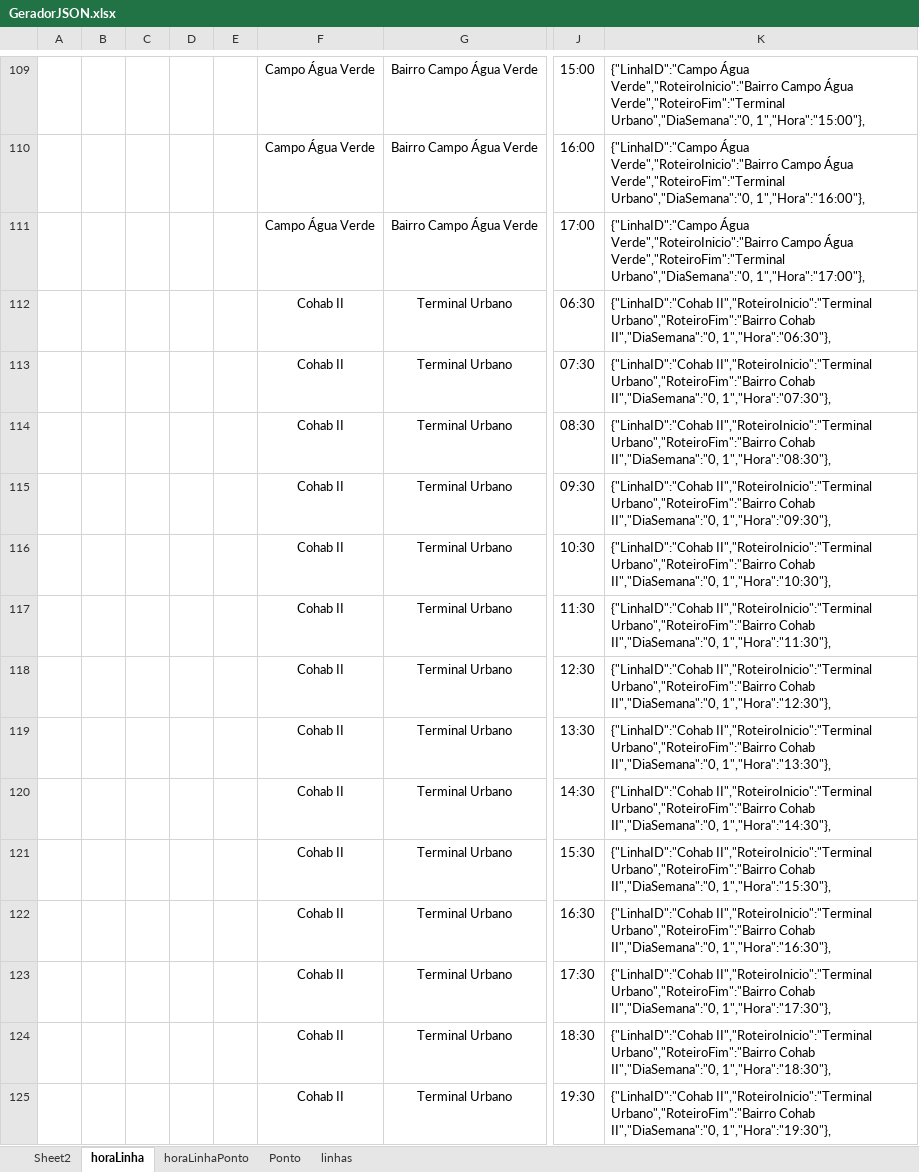
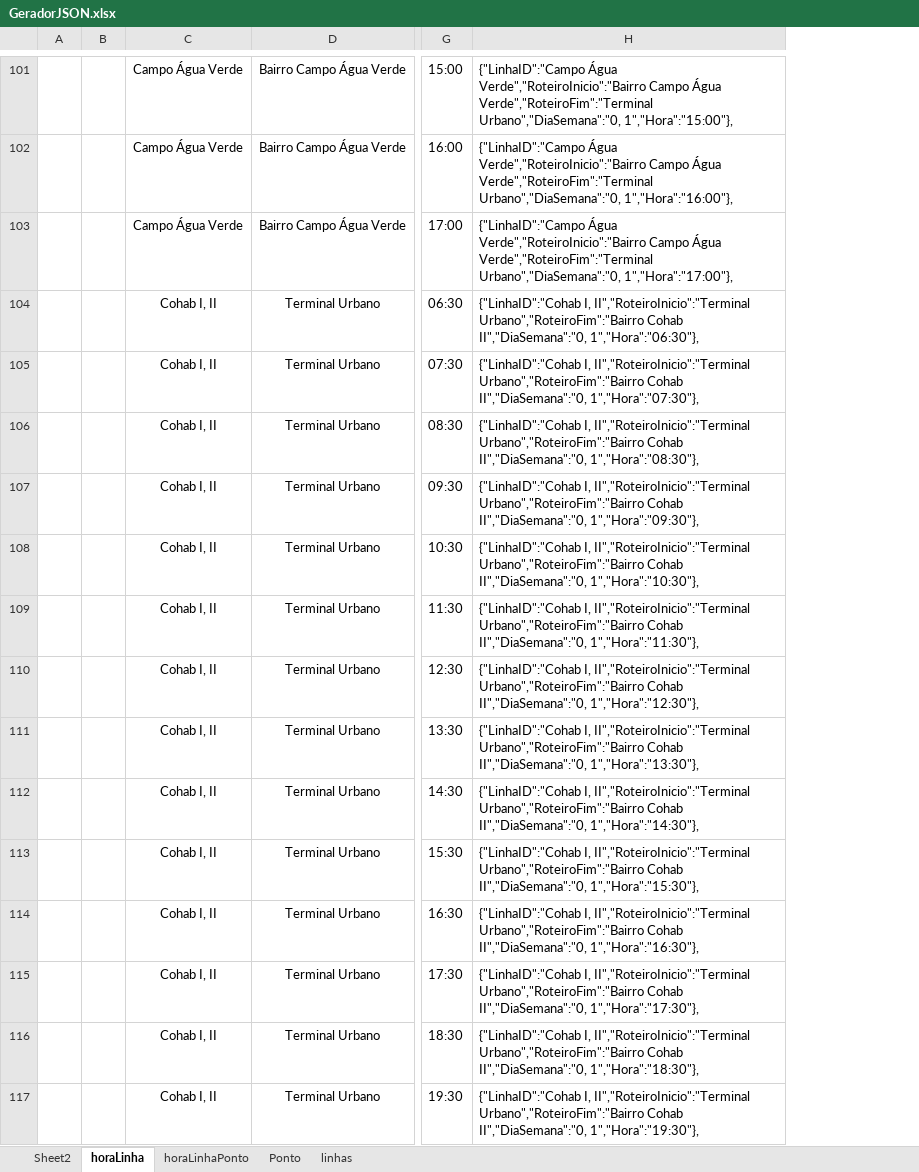
Before and after one commit to dlfrutos/TCC, an Excel workbook: Repositorio/BD/GeradorJSON.xlsx, sheet horaLinha, drawn as a sheet; only a part is shown, gaps mark what is left out; values as stored, in another font and other column widths than the file's, no borders; charts and pictures not drawn; removed rows and columns are numbered as before the commit, all else as after; the diff covers the shown part only; the diff names each change by its address in the sheet, - before the commit and + after, or states it on an @@ line.

```diff
--- a/Repositorio/BD/GeradorJSON.xlsx (sheet horaLinha)
+++ b/Repositorio/BD/GeradorJSON.xlsx (sheet horaLinha)
-column C, empty
-column D, empty
-column E, empty
-C104:C117: Cohab II
+C104:C117: Cohab I, II
-H104: {"LinhaID":"Cohab II","RoteiroInicio":"Terminal Urbano","RoteiroFim":"Bairro…
+H104: {"LinhaID":"Cohab I, II","RoteiroInicio":"Terminal Urbano","RoteiroFim":"Bairro…
-H105: {"LinhaID":"Cohab II","RoteiroInicio":"Terminal Urbano","RoteiroFim":"Bairro…
+H105: {"LinhaID":"Cohab I, II","RoteiroInicio":"Terminal Urbano","RoteiroFim":"Bairro…
-H106: {"LinhaID":"Cohab II","RoteiroInicio":"Terminal Urbano","RoteiroFim":"Bairro…
+H106: {"LinhaID":"Cohab I, II","RoteiroInicio":"Terminal Urbano","RoteiroFim":"Bairro…
-H107: {"LinhaID":"Cohab II","RoteiroInicio":"Terminal Urbano","RoteiroFim":"Bairro…
+H107: {"LinhaID":"Cohab I, II","RoteiroInicio":"Terminal Urbano","RoteiroFim":"Bairro…
-H108: {"LinhaID":"Cohab II","RoteiroInicio":"Terminal Urbano","RoteiroFim":"Bairro…
+H108: {"LinhaID":"Cohab I, II","RoteiroInicio":"Terminal Urbano","RoteiroFim":"Bairro…
-H109: {"LinhaID":"Cohab II","RoteiroInicio":"Terminal Urbano","RoteiroFim":"Bairro…
+H109: {"LinhaID":"Cohab I, II","RoteiroInicio":"Terminal Urbano","RoteiroFim":"Bairro…
-H110: {"LinhaID":"Cohab II","RoteiroInicio":"Terminal Urbano","RoteiroFim":"Bairro…
+H110: {"LinhaID":"Cohab I, II","RoteiroInicio":"Terminal Urbano","RoteiroFim":"Bairro…
-H111: {"LinhaID":"Cohab II","RoteiroInicio":"Terminal Urbano","RoteiroFim":"Bairro…
+H111: {"LinhaID":"Cohab I, II","RoteiroInicio":"Terminal Urbano","RoteiroFim":"Bairro…
-H112: {"LinhaID":"Cohab II","RoteiroInicio":"Terminal Urbano","RoteiroFim":"Bairro…
+H112: {"LinhaID":"Cohab I, II","RoteiroInicio":"Terminal Urbano","RoteiroFim":"Bairro…
-H113: {"LinhaID":"Cohab II","RoteiroInicio":"Terminal Urbano","RoteiroFim":"Bairro…
+H113: {"LinhaID":"Cohab I, II","RoteiroInicio":"Terminal Urbano","RoteiroFim":"Bairro…
-H114: {"LinhaID":"Cohab II","RoteiroInicio":"Terminal Urbano","RoteiroFim":"Bairro…
+H114: {"LinhaID":"Cohab I, II","RoteiroInicio":"Terminal Urbano","RoteiroFim":"Bairro…
-H115: {"LinhaID":"Cohab II","RoteiroInicio":"Terminal Urbano","RoteiroFim":"Bairro…
+H115: {"LinhaID":"Cohab I, II","RoteiroInicio":"Terminal Urbano","RoteiroFim":"Bairro…
-H116: {"LinhaID":"Cohab II","RoteiroInicio":"Terminal Urbano","RoteiroFim":"Bairro…
+H116: {"LinhaID":"Cohab I, II","RoteiroInicio":"Terminal Urbano","RoteiroFim":"Bairro…
-H117: {"LinhaID":"Cohab II","RoteiroInicio":"Terminal Urbano","RoteiroFim":"Bairro…
+H117: {"LinhaID":"Cohab I, II","RoteiroInicio":"Terminal Urbano","RoteiroFim":"Bairro…
```
Also changed, not shown: 8 removed rows and 36 edited cells elsewhere in this sheet, sheet horaLinhaPonto, sheet Ponto, sheet linhas, formulas that keep their value, charts or pictures, 1 other file.
